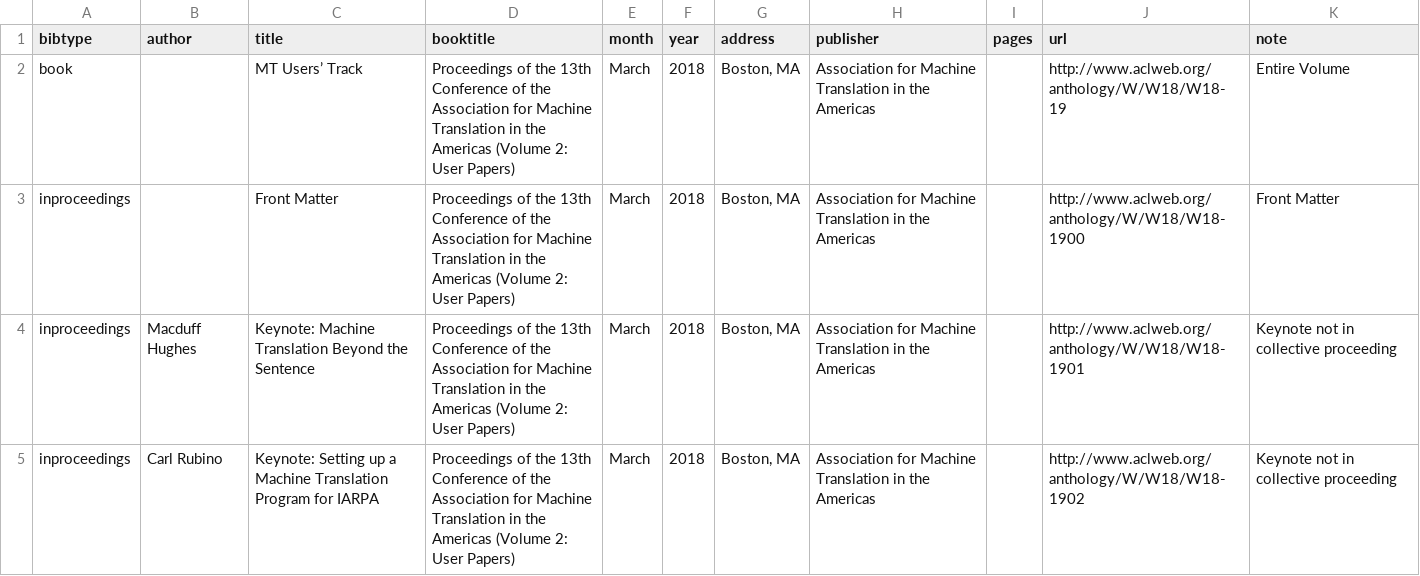
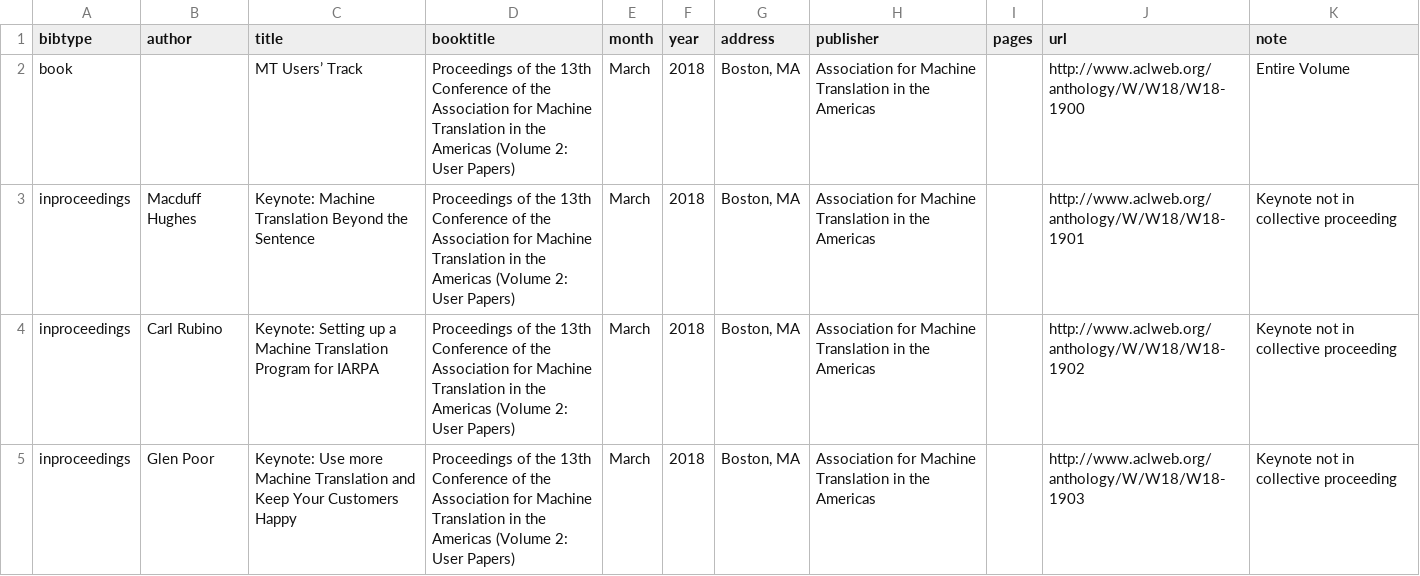
Before and after one commit to AMTA-Proceedings/AMTA-Proceedings, a TSV file: tsv/W18-19.tsv, drawn as a sheet; only a part is shown; the shorter side is filled out with more unchanged rows.

Commit message:
Removed entries for front matter

```diff
--- a/tsv/W18-19.tsv
+++ b/tsv/W18-19.tsv
@@ -1,4 +1,3 @@
 bibtype	author	title	booktitle	month	year	address	publisher	pages	url	note
-book		MT Users’ Track	Proceedings of the 13th Conference of the Association for Machine Translation in the Americas (Volume 2: User Papers)	March	2018	Boston, MA	Association for Machine Translation in the Americas		http://www.aclweb.org/anthology/W/W18/W18-19	Entire Volume
-inproceedings		Front Matter	Proceedings of the 13th Conference of the Association for Machine Translation in the Americas (Volume 2: User Papers)	March	2018	Boston, MA	Association for Machine Translation in the Americas		http://www.aclweb.org/anthology/W/W18/W18-1900	Front Matter
+book		MT Users’ Track	Proceedings of the 13th Conference of the Association for Machine Translation in the Americas (Volume 2: User Papers)	March	2018	Boston, MA	Association for Machine Translation in the Americas		http://www.aclweb.org/anthology/W/W18/W18-1900	Entire Volume
 inproceedings	Macduff Hughes	Keynote: Machine Translation Beyond the Sentence	Proceedings of the 13th Conference of the Association for Machine Translation in the Americas (Volume 2: User Papers)	March	2018	Boston, MA	Association for Machine Translation in the Americas		http://www.aclweb.org/anthology/W/W18/W18-1901	Keynote not in collective proceeding
```
Also changed, not shown: tsv/W18-18.tsv, tsv/W18-20.tsv, 2 other files.
